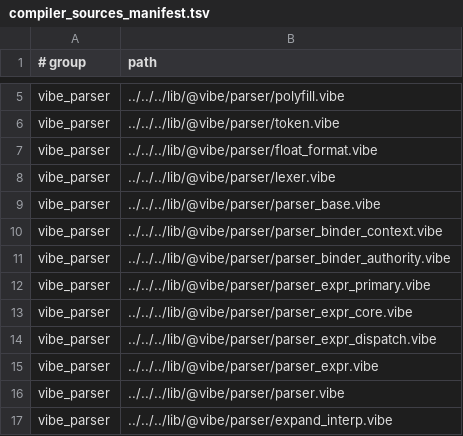
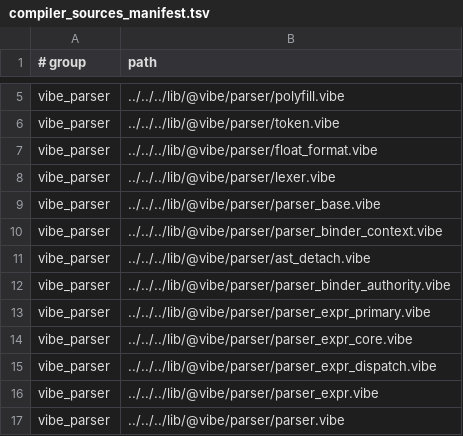
Before and after one commit to mizchi/vibe-lang, a TSV file: lib/@vibe/compiler/compiler_sources_manifest.tsv, drawn as a sheet; only a part is shown, gaps mark what is left out; the shorter side is filled out with more unchanged rows; the diff names each change by its address in the sheet, - before the commit and + after, or states it on an @@ line.

```diff
--- a/lib/@vibe/compiler/compiler_sources_manifest.tsv
+++ b/lib/@vibe/compiler/compiler_sources_manifest.tsv
+row 11: vibe_parser | ../../../lib/@vibe/parser/ast_detach.vibe
```
Also changed, not shown: 9 other files.
